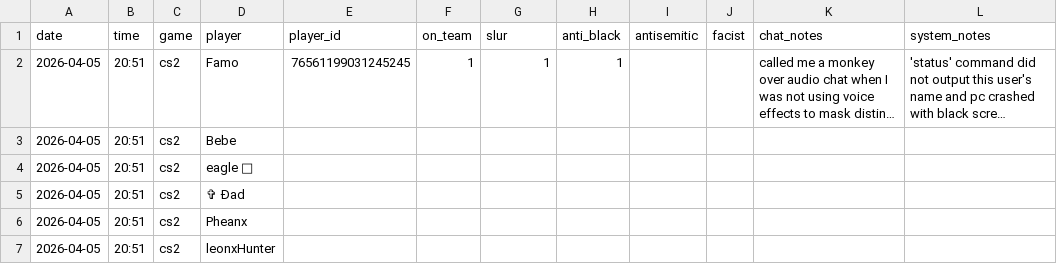
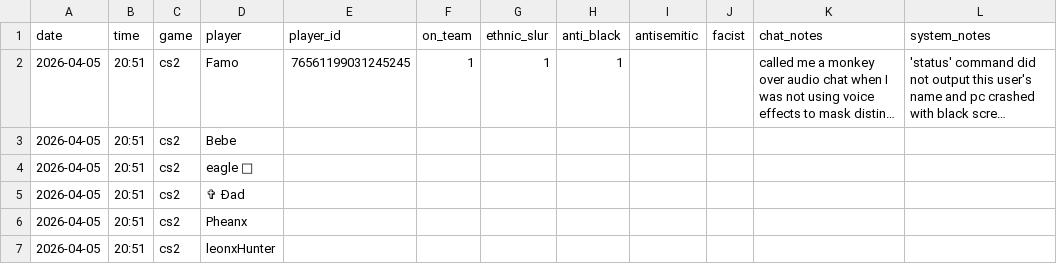
Before and after one commit to jjame21/free-speech-warios, a CSV file: game_stats.csv, drawn as a sheet; only a part is shown; long unchanged cells end in …; the diff names each change by its address in the sheet, - before the commit and + after, or states it on an @@ line.

Commit message:
🗃️ update column name for narrower scope and precision

```diff
--- a/game_stats.csv
+++ b/game_stats.csv
-G1: slur
+G1: ethnic_slur
```
